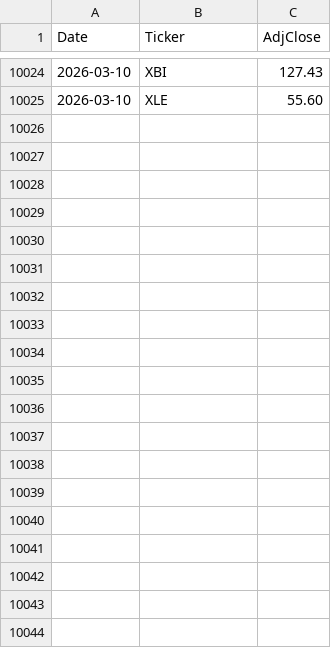
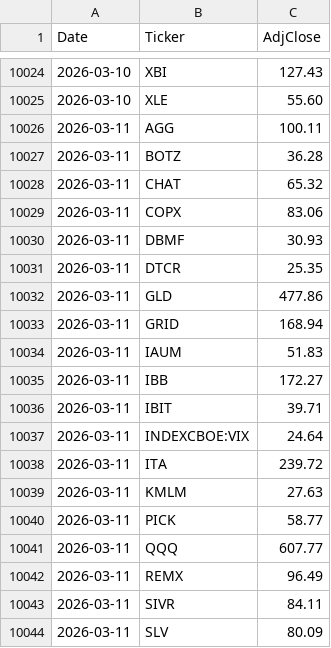
Before and after one commit to ziggermeister/project-mws-public, a CSV file: mws_ticker_history.csv, drawn as a sheet; only a part is shown, gaps mark what is left out; the diff covers the shown part only; the diff names each change by its address in the sheet, - before the commit and + after, or states it on an @@ line.

```diff
--- a/mws_ticker_history.csv
+++ b/mws_ticker_history.csv
+row 10026: 2026-03-11 | AGG | 100.11
+row 10027: 2026-03-11 | BOTZ | 36.28
+row 10028: 2026-03-11 | CHAT | 65.32
+row 10029: 2026-03-11 | COPX | 83.06
+row 10030: 2026-03-11 | DBMF | 30.93
+row 10031: 2026-03-11 | DTCR | 25.35
+row 10032: 2026-03-11 | GLD | 477.86
+row 10033: 2026-03-11 | GRID | 168.94
+row 10034: 2026-03-11 | IAUM | 51.83
+row 10035: 2026-03-11 | IBB | 172.27
+row 10036: 2026-03-11 | IBIT | 39.71
+row 10037: 2026-03-11 | INDEXCBOE:VIX | 24.64
+row 10038: 2026-03-11 | ITA | 239.72
+row 10039: 2026-03-11 | KMLM | 27.63
+row 10040: 2026-03-11 | PICK | 58.77
+row 10041: 2026-03-11 | QQQ | 607.77
+row 10042: 2026-03-11 | REMX | 96.49
+row 10043: 2026-03-11 | SIVR | 84.11
+row 10044: 2026-03-11 | SLV | 80.09
```
Also changed, not shown: 9 added rows elsewhere in this file, mws_recent_performance.csv.
